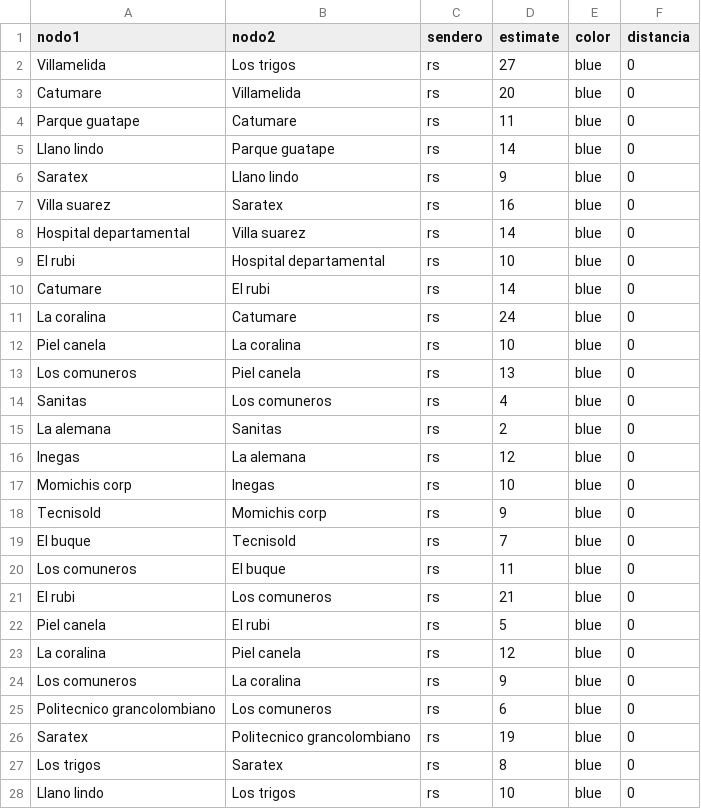
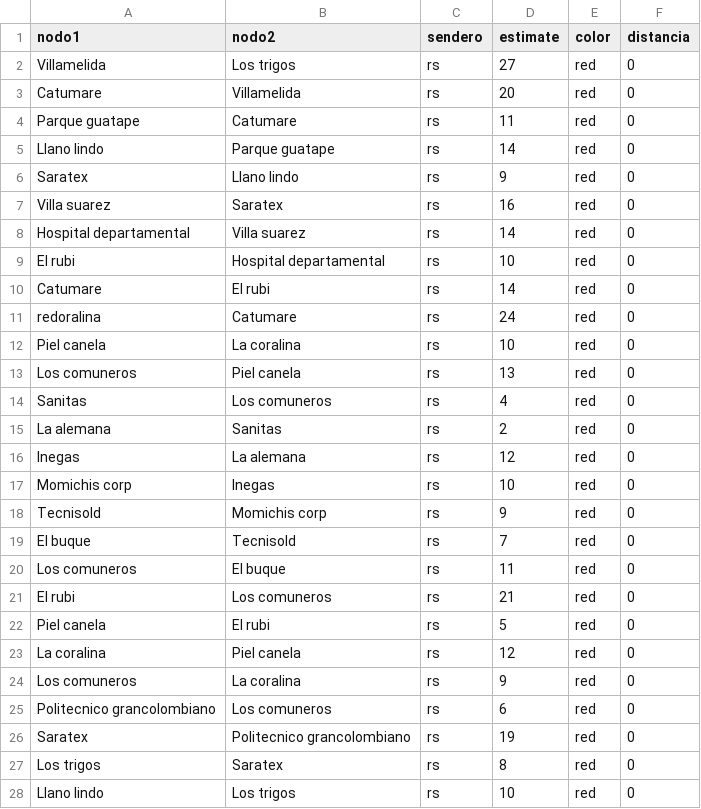
Before and after one commit to Ximena2705/-Proyecto, a CSV file: parte11.csv, drawn as a sheet; only a part is shown; the diff covers the shown part only.

Commit message:
Update parte11.csv

```diff
--- a/parte11.csv
+++ b/parte11.csv
@@ -1,28 +1,28 @@
 nodo1,nodo2,sendero,estimate,color,distancia
-Villamelida,Los trigos,rs,27,blue,0
-Catumare,Villamelida,rs,20,blue,0
-Parque guatape,Catumare,rs,11,blue,0
-Llano lindo,Parque guatape,rs,14,blue,0
-Saratex,Llano lindo,rs,9,blue,0
-Villa suarez,Saratex,rs,16,blue,0
-Hospital departamental,Villa suarez,rs,14, blue,0
-El rubi,Hospital departamental,rs,10,blue,0
-Catumare,El rubi,rs,14,blue,0
-La coralina,Catumare,rs,24,blue,0
-Piel canela,La coralina,rs,10,blue,0
-Los comuneros,Piel canela,rs,13,blue,0
-Sanitas,Los comuneros,rs,4,blue,0
-La alemana,Sanitas,rs,2,blue,0
-Inegas,La alemana,rs,12,blue,0
-Momichis corp,Inegas,rs,10,blue,0
-Tecnisold,Momichis corp,rs,9,blue,0
-El buque,Tecnisold,rs,7,blue,0
-Los comuneros,El buque,rs,11,blue,0
-El rubi,Los comuneros,rs,21,blue,0
-Piel canela,El rubi,rs,5,blue,0
-La coralina,Piel canela,rs,12,blue,0
-Los comuneros,La coralina,rs,9,blue,0
-Politecnico grancolombiano,Los comuneros,rs,6,blue,0
-Saratex,Politecnico grancolombiano,rs,19,blue,0
-Los trigos,Saratex,rs,8,blue,0
-Llano lindo,Los trigos,rs,10,blue,0
+Villamelida,Los trigos,rs,27,red,0
+Catumare,Villamelida,rs,20,red,0
+Parque guatape,Catumare,rs,11,red,0
+Llano lindo,Parque guatape,rs,14,red,0
+Saratex,Llano lindo,rs,9,red,0
+Villa suarez,Saratex,rs,16,red,0
+Hospital departamental,Villa suarez,rs,14,red,0
+El rubi,Hospital departamental,rs,10,red,0
+Catumare,El rubi,rs,14,red,0
+redoralina,Catumare,rs,24,red,0
+Piel canela,La coralina,rs,10,red,0
+Los comuneros,Piel canela,rs,13,red,0
+Sanitas,Los comuneros,rs,4,red,0
+La alemana,Sanitas,rs,2,red,0
+Inegas,La alemana,rs,12,red,0
+Momichis corp,Inegas,rs,10,red,0
+Tecnisold,Momichis corp,rs,9,red,0
+El buque,Tecnisold,rs,7,red,0
+Los comuneros,El buque,rs,11,red,0
+El rubi,Los comuneros,rs,21,red,0
+Piel canela,El rubi,rs,5,red,0
+La coralina,Piel canela,rs,12,red,0
+Los comuneros,La coralina,rs,9,red,0
+Politecnico grancolombiano,Los comuneros,rs,6,red,0
+Saratex,Politecnico grancolombiano,rs,19,red,0
+Los trigos,Saratex,rs,8,red,0
+Llano lindo,Los trigos,rs,10,red,0
```
Also changed, not shown: 16 edited cells elsewhere in this file.
